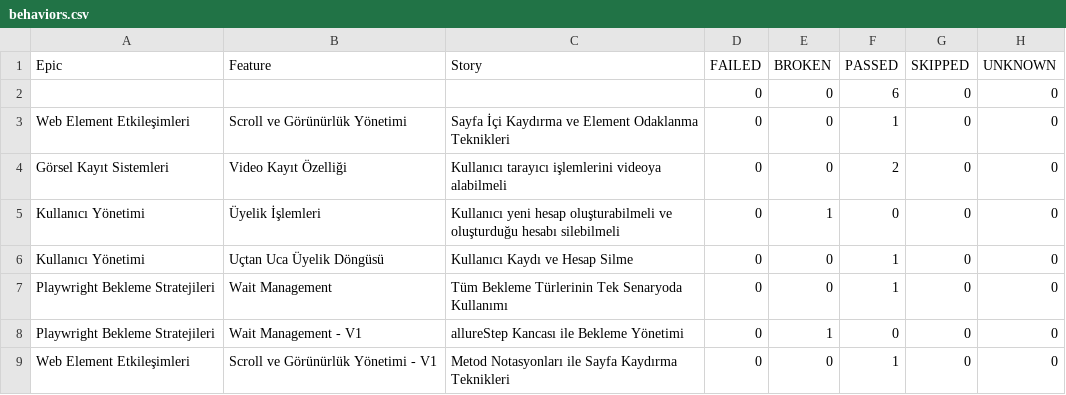
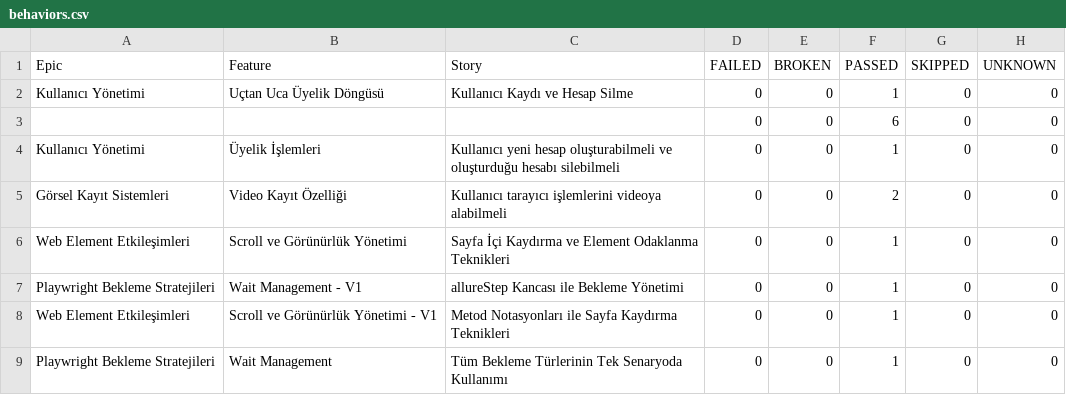
Before and after one commit to IpekSozbir/TestAutomationWithPlaywrightJava, a CSV file: allure-history/data/behaviors.csv, drawn as a sheet.

```diff
--- a/allure-history/data/behaviors.csv
+++ b/allure-history/data/behaviors.csv
@@ -1,9 +1,9 @@
 "Epic","Feature","Story","FAILED","BROKEN","PASSED","SKIPPED","UNKNOWN"
+"Kullanıcı Yönetimi","Uçtan Uca Üyelik Döngüsü","Kullanıcı Kaydı ve Hesap Silme","0","0","1","0","0"
 "","","","0","0","6","0","0"
+"Kullanıcı Yönetimi","Üyelik İşlemleri","Kullanıcı yeni hesap oluşturabilmeli ve oluşturduğu hesabı silebilmeli","0","0","1","0","0"
+"Görsel Kayıt Sistemleri","Video Kayıt Özelliği","Kullanıcı tarayıcı işlemlerini videoya alabilmeli","0","0","2","0","0"
 "Web Element Etkileşimleri","Scroll ve Görünürlük Yönetimi","Sayfa İçi Kaydırma ve Element Odaklanma Teknikleri","0","0","1","0","0"
-"Görsel Kayıt Sistemleri","Video Kayıt Özelliği","Kullanıcı tarayıcı işlemlerini videoya alabilmeli","0","0","2","0","0"
-"Kullanıcı Yönetimi","Üyelik İşlemleri","Kullanıcı yeni hesap oluşturabilmeli ve oluşturduğu hesabı silebilmeli","0","1","0","0","0"
-"Kullanıcı Yönetimi","Uçtan Uca Üyelik Döngüsü","Kullanıcı Kaydı ve Hesap Silme","0","0","1","0","0"
+"Playwright Bekleme Stratejileri","Wait Management - V1","allureStep Kancası ile Bekleme Yönetimi","0","0","1","0","0"
+"Web Element Etkileşimleri","Scroll ve Görünürlük Yönetimi - V1","Metod Notasyonları ile Sayfa Kaydırma Teknikleri","0","0","1","0","0"
 "Playwright Bekleme Stratejileri","Wait Management","Tüm Bekleme Türlerinin Tek Senaryoda Kullanımı","0","0","1","0","0"
-"Playwright Bekleme Stratejileri","Wait Management - V1","allureStep Kancası ile Bekleme Yönetimi","0","1","0","0","0"
-"Web Element Etkileşimleri","Scroll ve Görünürlük Yönetimi - V1","Metod Notasyonları ile Sayfa Kaydırma Teknikleri","0","0","1","0","0"
```
Also changed, not shown: allure-history/data/suites.csv, 52 other files.
